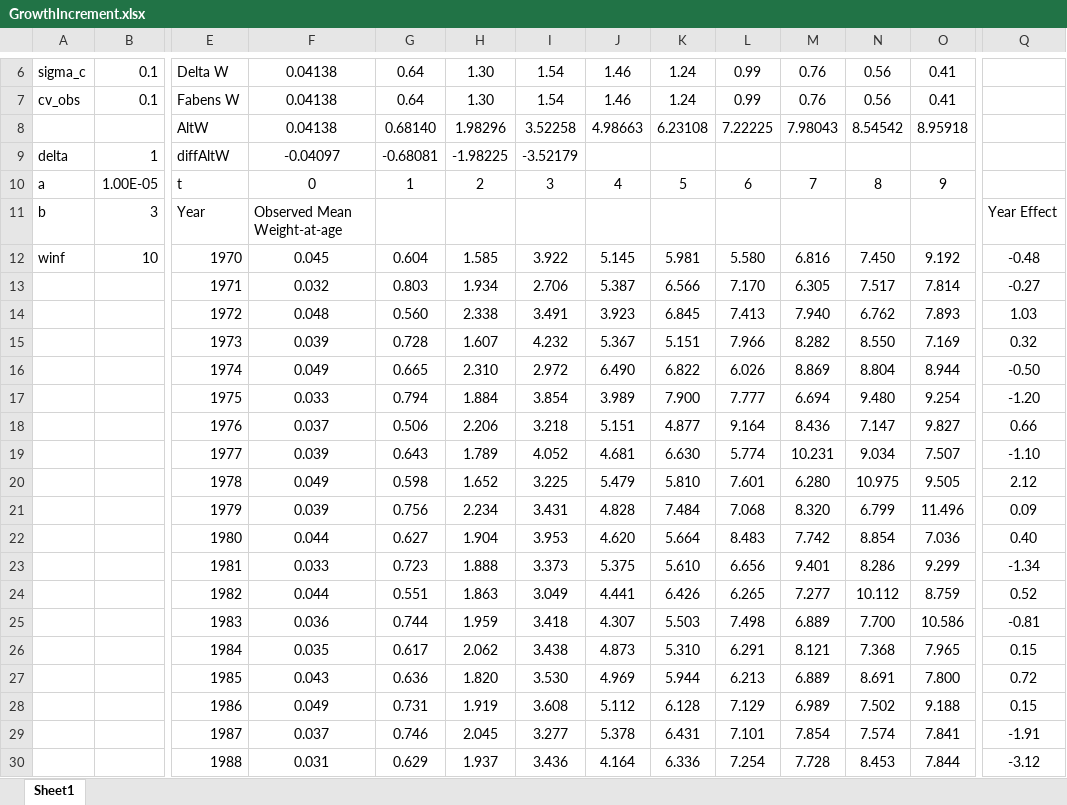
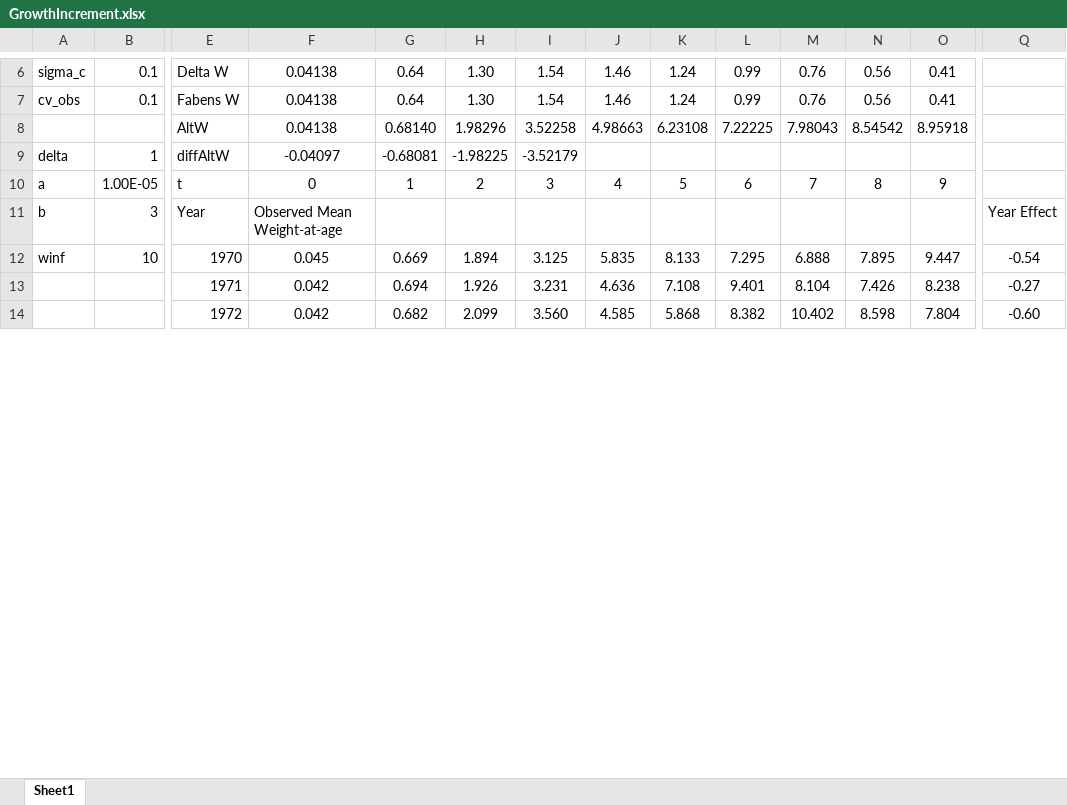
Before and after one commit to jimianelli/PollockGrowth, an Excel workbook: GrowthIncrement.xlsx, sheet Sheet1, drawn as a sheet; only a part is shown, gaps mark what is left out; values as stored, in another font and other column widths than the file's, no borders; charts and pictures not drawn; removed rows and columns are numbered as before the commit, all else as after; rows hold the shown columns only; the diff covers the shown part only; the diff names each change by its address in the sheet, - before the commit and + after, or states it on an @@ line.

```diff
--- a/GrowthIncrement.xlsx (sheet Sheet1)
+++ b/GrowthIncrement.xlsx (sheet Sheet1)
-G12: 0.604
+G12: 0.669
-H12: 1.585
+H12: 1.894
-I12: 3.922
+I12: 3.125
-J12: 5.145
+J12: 5.835
-K12: 5.981
+K12: 8.133
-L12: 5.580
+L12: 7.295
-M12: 6.816
+M12: 6.888
-N12: 7.450
+N12: 7.895
-O12: 9.192
+O12: 9.447
-Q12: -0.48
+Q12: -0.54
-row 13:  |  | 1971 | 0.032 | 0.803 | 1.934 | 2.706 | 5.387 | 6.566 | 7.170 | 6.305 | 7.517 | 7.814 | -0.27
-row 14:  |  | 1972 | 0.048 | 0.560 | 2.338 | 3.491 | 3.923 | 6.845 | 7.413 | 7.940 | 6.762 | 7.893 | 1.03
-row 15:  |  | 1973 | 0.039 | 0.728 | 1.607 | 4.232 | 5.367 | 5.151 | 7.966 | 8.282 | 8.550 | 7.169 | 0.32
-row 16:  |  | 1974 | 0.049 | 0.665 | 2.310 | 2.972 | 6.490 | 6.822 | 6.026 | 8.869 | 8.804 | 8.944 | -0.50
-row 17:  |  | 1975 | 0.033 | 0.794 | 1.884 | 3.854 | 3.989 | 7.900 | 7.777 | 6.694 | 9.480 | 9.254 | -1.20
-row 18:  |  | 1976 | 0.037 | 0.506 | 2.206 | 3.218 | 5.151 | 4.877 | 9.164 | 8.436 | 7.147 | 9.827 | 0.66
-row 19:  |  | 1977 | 0.039 | 0.643 | 1.789 | 4.052 | 4.681 | 6.630 | 5.774 | 10.231 | 9.034 | 7.507 | -1.10
-row 20:  |  | 1978 | 0.049 | 0.598 | 1.652 | 3.225 | 5.479 | 5.810 | 7.601 | 6.280 | 10.975 | 9.505 | 2.12
-row 21:  |  | 1979 | 0.039 | 0.756 | 2.234 | 3.431 | 4.828 | 7.484 | 7.068 | 8.320 | 6.799 | 11.496 | 0.09
-row 22:  |  | 1980 | 0.044 | 0.627 | 1.904 | 3.953 | 4.620 | 5.664 | 8.483 | 7.742 | 8.854 | 7.036 | 0.40
-row 23:  |  | 1981 | 0.033 | 0.723 | 1.888 | 3.373 | 5.375 | 5.610 | 6.656 | 9.401 | 8.286 | 9.299 | -1.34
-row 24:  |  | 1982 | 0.044 | 0.551 | 1.863 | 3.049 | 4.441 | 6.426 | 6.265 | 7.277 | 10.112 | 8.759 | 0.52
-row 25:  |  | 1983 | 0.036 | 0.744 | 1.959 | 3.418 | 4.307 | 5.503 | 7.498 | 6.889 | 7.700 | 10.586 | -0.81
-row 26:  |  | 1984 | 0.035 | 0.617 | 2.062 | 3.438 | 4.873 | 5.310 | 6.291 | 8.121 | 7.368 | 7.965 | 0.15
-row 27:  |  | 1985 | 0.043 | 0.636 | 1.820 | 3.530 | 4.969 | 5.944 | 6.213 | 6.889 | 8.691 | 7.800 | 0.72
-row 28:  |  | 1986 | 0.049 | 0.731 | 1.919 | 3.608 | 5.112 | 6.128 | 7.129 | 6.989 | 7.502 | 9.188 | 0.15
-row 29:  |  | 1987 | 0.037 | 0.746 | 2.045 | 3.277 | 5.378 | 6.431 | 7.101 | 7.854 | 7.574 | 7.841 | -1.91
-row 30:  |  | 1988 | 0.031 | 0.629 | 1.937 | 3.436 | 4.164 | 6.336 | 7.254 | 7.728 | 8.453 | 7.844 | -3.12
+row 13:  |  | 1971 | 0.042 | 0.694 | 1.926 | 3.231 | 4.636 | 7.108 | 9.401 | 8.104 | 7.426 | 8.238 | -0.27
+row 14:  |  | 1972 | 0.042 | 0.682 | 2.099 | 3.560 | 4.585 | 5.868 | 8.382 | 10.402 | 8.598 | 7.804 | -0.60
```
Also changed, not shown: 54 added rows, 38 removed rows and 1 edited cell elsewhere in this sheet, charts or pictures, 3 other files.
